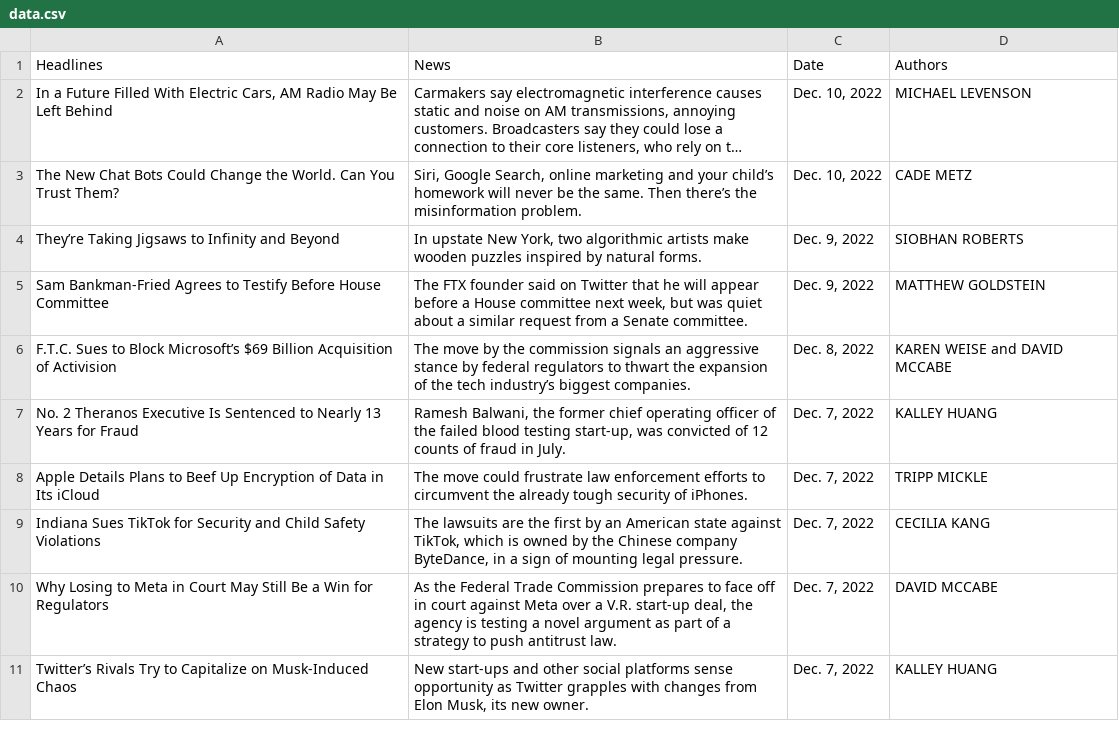
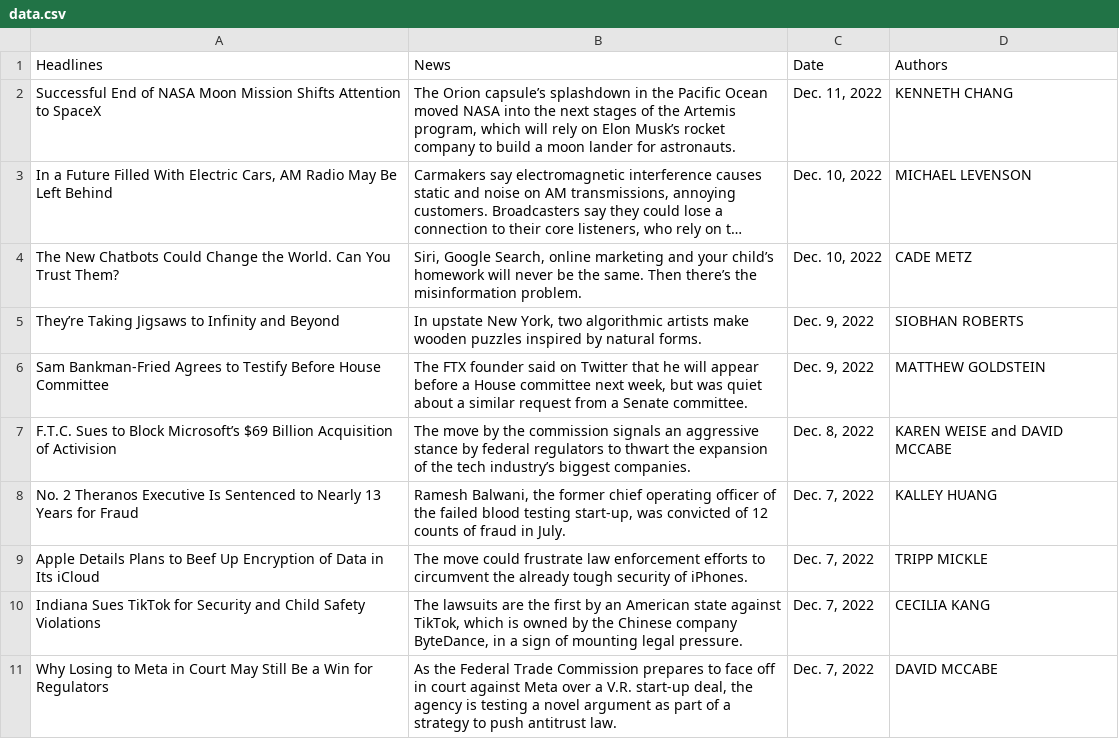
Before and after one commit to rohankumar1112/Daily_Report, a CSV file: news Scrapping/data.csv, drawn as a sheet; long unchanged cells end in …; removed rows and columns are numbered as before the commit, all else as after; the diff names each change by its address in the sheet, - before the commit and + after, or states it on an @@ line.

```diff
--- a/news Scrapping/data.csv
+++ b/news Scrapping/data.csv
+row 2: Successful End of NASA Moon Mission Shifts Attention to SpaceX | The Orion capsule’s splashdown in the Pacific Ocean moved NASA into the next stages of the Artemis program, which will rely on Elon Musk’s rocket company to build a moon lander for astronauts. | Dec. 11, 2022 | KENNETH CHANG
-A4 (Headlines): The New Chat Bots Could Change…
+A4 (Headlines): The New Chatbots Could Change…
-row 11: Twitter’s Rivals Try to Capitalize on Musk-Induced Chaos | New start-ups and other social platforms sense opportunity as Twitter grapples with changes from Elon Musk, its new owner. | Dec. 7, 2022 | KALLEY HUANG
```
Also changed, not shown: 12 other files.
